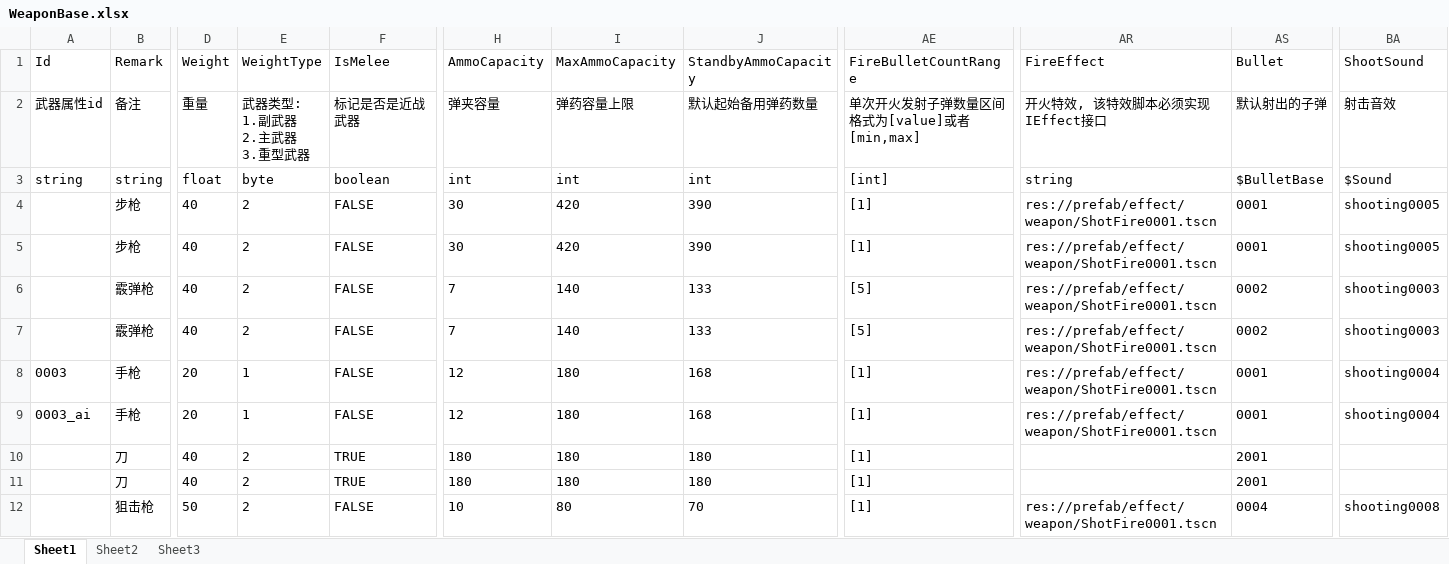
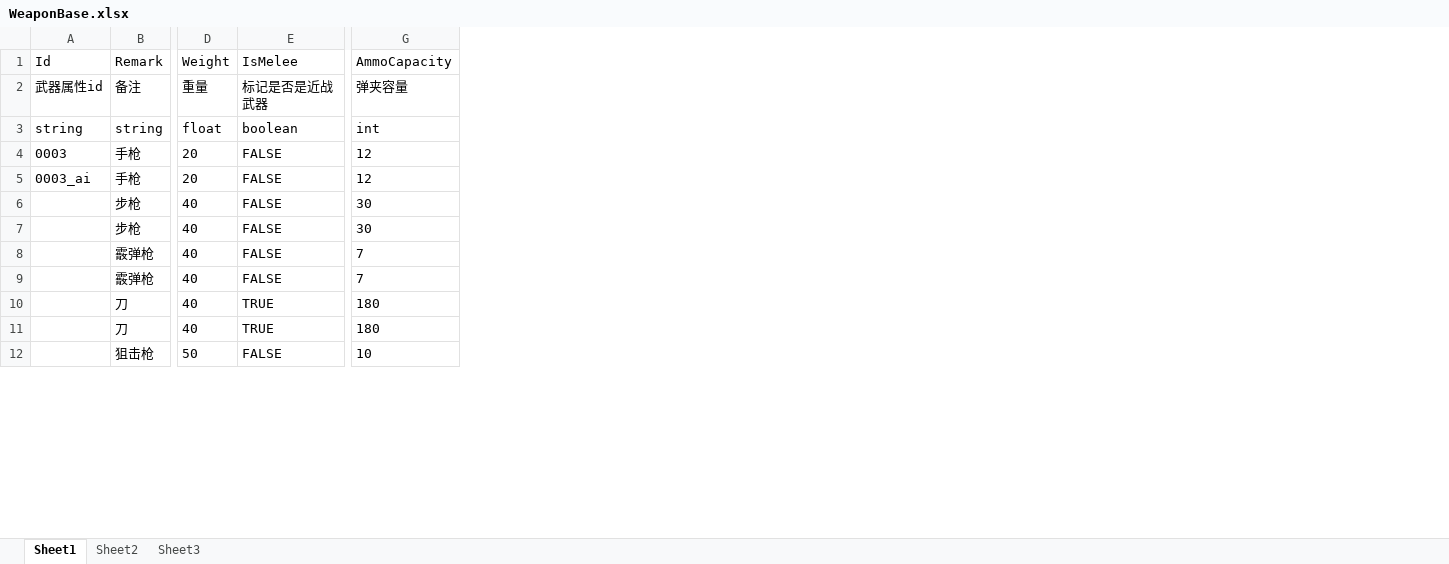
Before and after one commit to xlljc/GunfireDungeon, an Excel workbook: GunfireDungeon_Godot/excel/WeaponBase.xlsx, sheet Sheet1, drawn as a sheet; only a part is shown, gaps mark what is left out; values as stored, in another font and other column widths than the file's, no borders; removed rows and columns are numbered as before the commit, all else as after; ↵ is a line break in a cell; the diff names each change by its address in the sheet, - before the commit and + after, or states it on an @@ line.

```diff
--- a/GunfireDungeon_Godot/excel/WeaponBase.xlsx (sheet Sheet1)
+++ b/GunfireDungeon_Godot/excel/WeaponBase.xlsx (sheet Sheet1)
-column E (WeightType), rows 2-7: 武器类型: ↵ 1.副武器 ↵ 2.主武器 ↵ 3.重型武器 | byte | 2 | 2 | 2 | 2; rows 10-12: all 2
-column I (MaxAmmoCapacity), rows 2-7: 弹药容量上限 | int | 420 | 420 | 140 | 140; rows 10-12: 180 | 180 | 80
-column J (StandbyAmmoCapacity), rows 2-7: 默认起始备用弹药数量 | int | 390 | 390 | 133 | 133; rows 10-12: 180 | 180 | 70
-column AE (FireBulletCountRange), rows 2-7: 单次开火发射子弹数量区间 ↵ 格式为[value]或者[min,max] | [int] | [1] | [1] | [5] | [5]; rows 10-12: all [1]
-column AR (FireEffect), rows 2-7: 开火特效, 该特效脚本必须实现IEffect接口 | string | res://prefab/effect/weapon/ShotFire0001.tscn | res://prefab/effect/weapon/ShotFire0001.tscn | res://prefab/effect/weapon/ShotFire0001.tscn | res://prefab/effect/weapon/ShotFire0001.tscn; row 12: res://prefab/effect/weapon/ShotFire0001.tscn
-column AS (Bullet), rows 2-7: 默认射出的子弹 | $BulletBase | 0001 | 0001 | 0002 | 0002; rows 10-12: 2001 | 2001 | 0004
-column BA (ShootSound), rows 2-7: 射击音效 | $Sound | shooting0005 | shooting0005 | shooting0003 | shooting0003; row 12: shooting0008
@@ row 8 moved to row 4: 0003 @@
@@ row 9 moved to row 5: 0003_ai @@
```
Also changed, not shown: GunfireDungeon_Godot/excel/AiAttackAttr.xlsx, GunfireDungeon_Godot/excel/BulletBase.xlsx, 19 other files.
